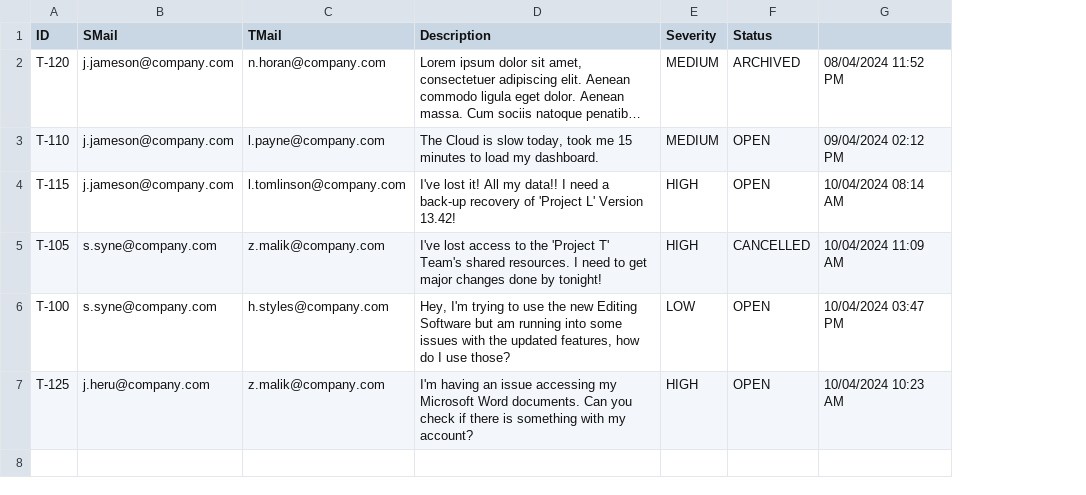
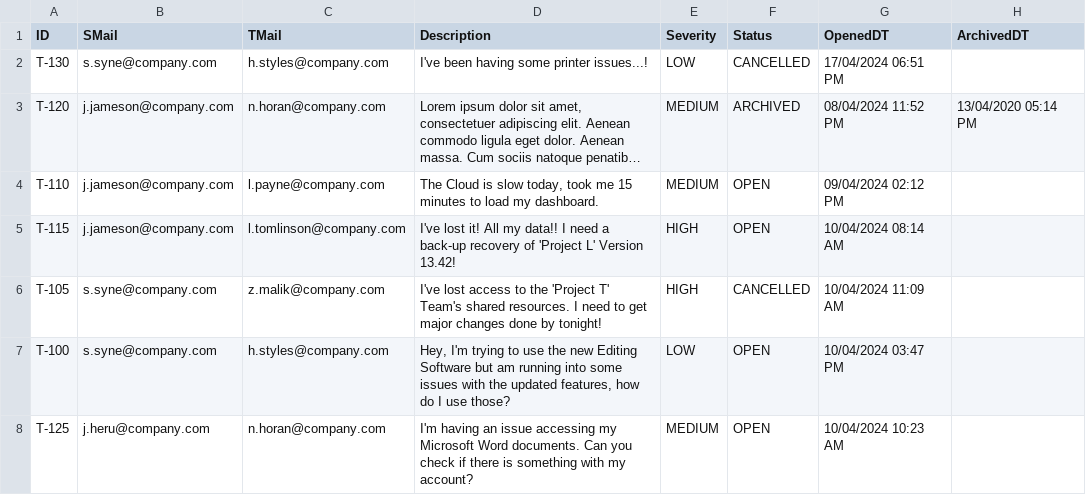
Before and after one commit to Adz946/SEPM_A2, a CSV file: Data/tickets.csv, drawn as a sheet; long unchanged cells end in …; addresses are those after the commit; the diff names each change by its address in the sheet, - before the commit and + after, or states it on an @@ line.

Commit message:
ArchivedDT Change
I've added a new Ticket field called ArchivedDT, which is the time that a ticket is set to archived,

I've also run small modifications of the code for better performance.

I've also, also, created a WriteSuccess() method to let the user know of successful stuff, rather than only having an Error writer.

```diff
--- a/Data/tickets.csv
+++ b/Data/tickets.csv
+column H (ArchivedDT), row 3: 13/04/2020 05:14 PM
-G1: (empty)
+G1: OpenedDT
+row 2: T-130 | s.syne@company.com | h.styles@company.com | I've been having some printer issues...! | LOW | CANCELLED | 17/04/2024 06:51 PM
-C8 (TMail): z.malik@company.com
+C8 (TMail): n.horan@company.com
-E8 (Severity): HIGH
+E8 (Severity): MEDIUM
```
Also changed, not shown: 11 other files.
